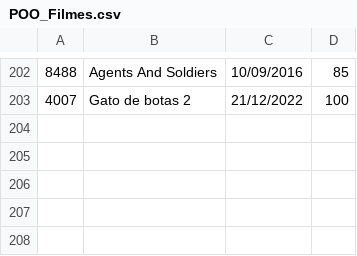
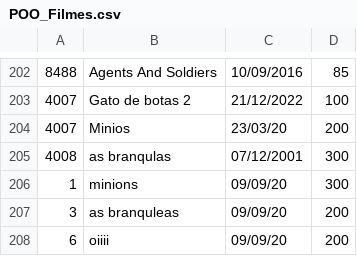
Before and after one commit to DisciplinasProgramacao/lpm_projetos_3_4_5-grupo8, a CSV file: codigo/projetos3_4_5/arquivos/POO_Filmes.csv, drawn as a sheet; only a part is shown, gaps mark what is left out.

```diff
--- a/codigo/projetos3_4_5/arquivos/POO_Filmes.csv
+++ b/codigo/projetos3_4_5/arquivos/POO_Filmes.csv
@@ -203 +203,6 @@
 4007;Gato de botas 2;21/12/2022;100
+4007;Minios;23/03/20;200
+4008;as branqulas;07/12/2001;300
+1;minions;09/09/20;300
+3;as branquleas;09/09/20;200
+6;oiiii;09/09/20;200
```
Also changed, not shown: codigo/projetos3_4_5/arquivos/POO_Series.csv, 4 other files.
